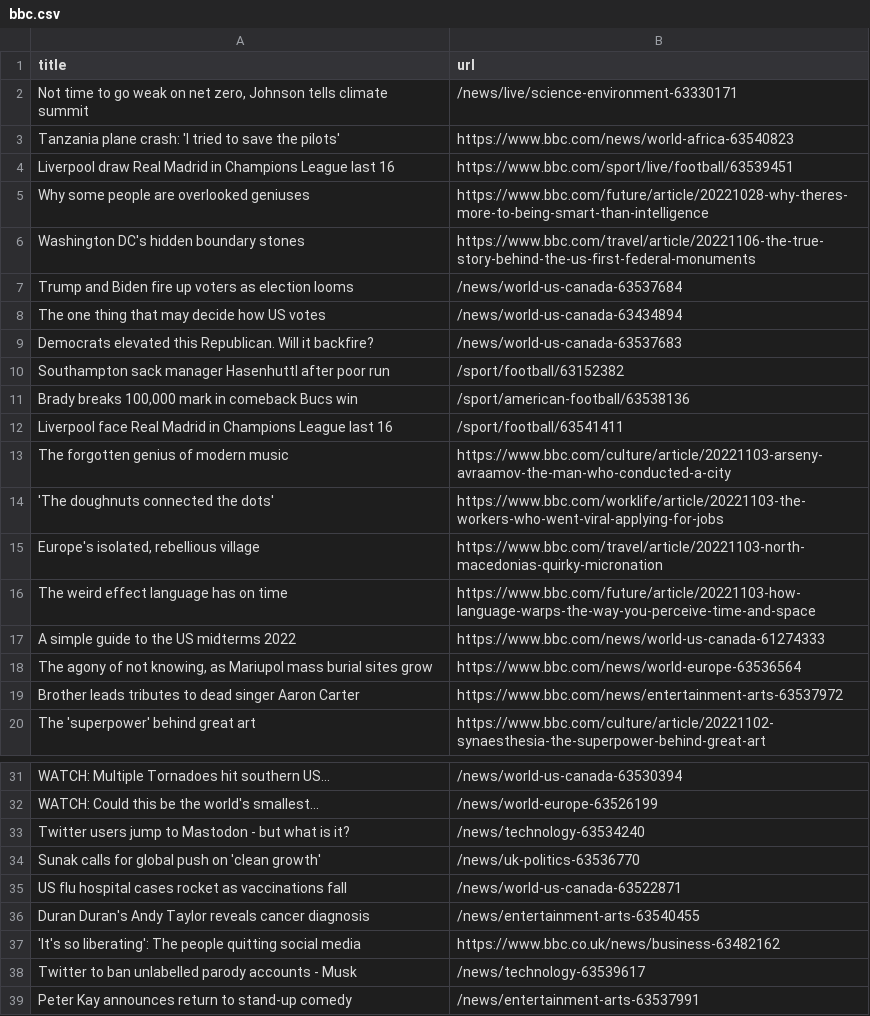
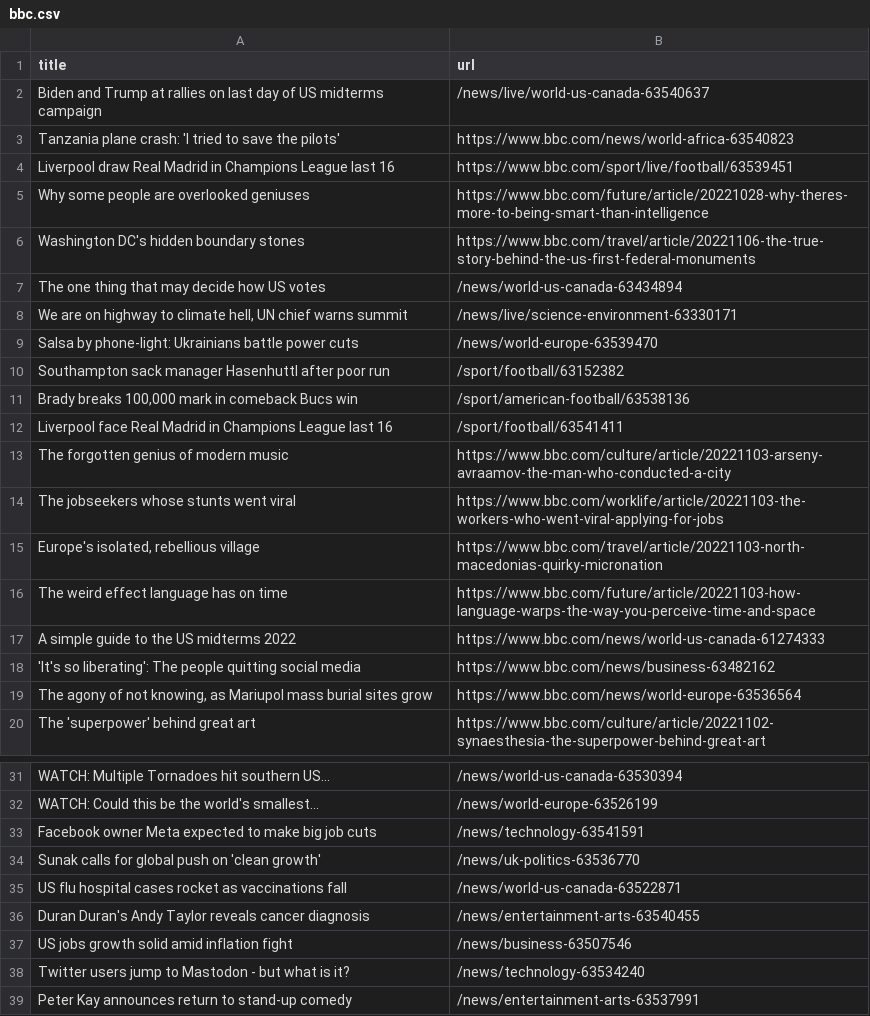
Before and after one commit to amanda-chn/automatic-scraper-bbc, a CSV file: bbc.csv, drawn as a sheet; only a part is shown, gaps mark what is left out.

```diff
--- a/bbc.csv
+++ b/bbc.csv
@@ -1,3 +1,3 @@
 title,url
-"Not time to go weak on net zero, Johnson tells climate summit",/news/live/science-environment-63330171
+Biden and Trump at rallies on last day of US midterms campaign,/news/live/world-us-canada-63540637
 Tanzania plane crash: 'I tried to save the pilots',https://www.bbc.com/news/world-africa-63540823
@@ -6,5 +6,5 @@ Why some people are overlooked geniuses,https://www.bbc.com/future/article/20221
 Washington DC's hidden boundary stones,https://www.bbc.com/travel/article/20221106-the-true-story-behind-the-us-first-federal-monuments
-Trump and Biden fire up voters as election looms,/news/world-us-canada-63537684
 The one thing that may decide how US votes,/news/world-us-canada-63434894
-Democrats elevated this Republican. Will it backfire?,/news/world-us-canada-63537683
+"We are on highway to climate hell, UN chief warns summit",/news/live/science-environment-63330171
+Salsa by phone-light: Ukrainians battle power cuts,/news/world-europe-63539470
 Southampton sack manager Hasenhuttl after poor run,/sport/football/63152382
@@ -13,3 +13,3 @@ Liverpool face Real Madrid in Champions League last 16,/sport/football/63541411
 The forgotten genius of modern music,https://www.bbc.com/culture/article/20221103-arseny-avraamov-the-man-who-conducted-a-city
-'The doughnuts connected the dots',https://www.bbc.com/worklife/article/20221103-the-workers-who-went-viral-applying-for-jobs
+The jobseekers whose stunts went viral,https://www.bbc.com/worklife/article/20221103-the-workers-who-went-viral-applying-for-jobs
 "Europe's isolated, rebellious village",https://www.bbc.com/travel/article/20221103-north-macedonias-quirky-micronation
@@ -17,4 +17,4 @@ The weird effect language has on time,https://www.bbc.com/future/article/2022110
 A simple guide to the US midterms 2022,https://www.bbc.com/news/world-us-canada-61274333
+'It's so liberating': The people quitting social media,https://www.bbc.com/news/business-63482162
 "The agony of not knowing, as Mariupol mass burial sites grow",https://www.bbc.com/news/world-europe-63536564
-Brother leads tributes to dead singer Aaron Carter,https://www.bbc.com/news/entertainment-arts-63537972
 The 'superpower' behind great art,https://www.bbc.com/culture/article/20221102-synaesthesia-the-superpower-behind-great-art
@@ -32,3 +32,3 @@ WATCH: Multiple Tornadoes hit southern US...,/news/world-us-canada-63530394
 WATCH: Could this be the world's smallest...,/news/world-europe-63526199
-Twitter users jump to Mastodon - but what is it?,/news/technology-63534240
+Facebook owner Meta expected to make big job cuts,/news/technology-63541591
 Sunak calls for global push on 'clean growth',/news/uk-politics-63536770
@@ -36,4 +36,4 @@ US flu hospital cases rocket as vaccinations fall,/news/world-us-canada-63522871
 Duran Duran's Andy Taylor reveals cancer diagnosis,/news/entertainment-arts-63540455
-'It's so liberating': The people quitting social media,https://www.bbc.co.uk/news/business-63482162
-Twitter to ban unlabelled parody accounts - Musk,/news/technology-63539617
+US jobs growth solid amid inflation fight,/news/business-63507546
+Twitter users jump to Mastodon - but what is it?,/news/technology-63534240
 Peter Kay announces return to stand-up comedy,/news/entertainment-arts-63537991
```
